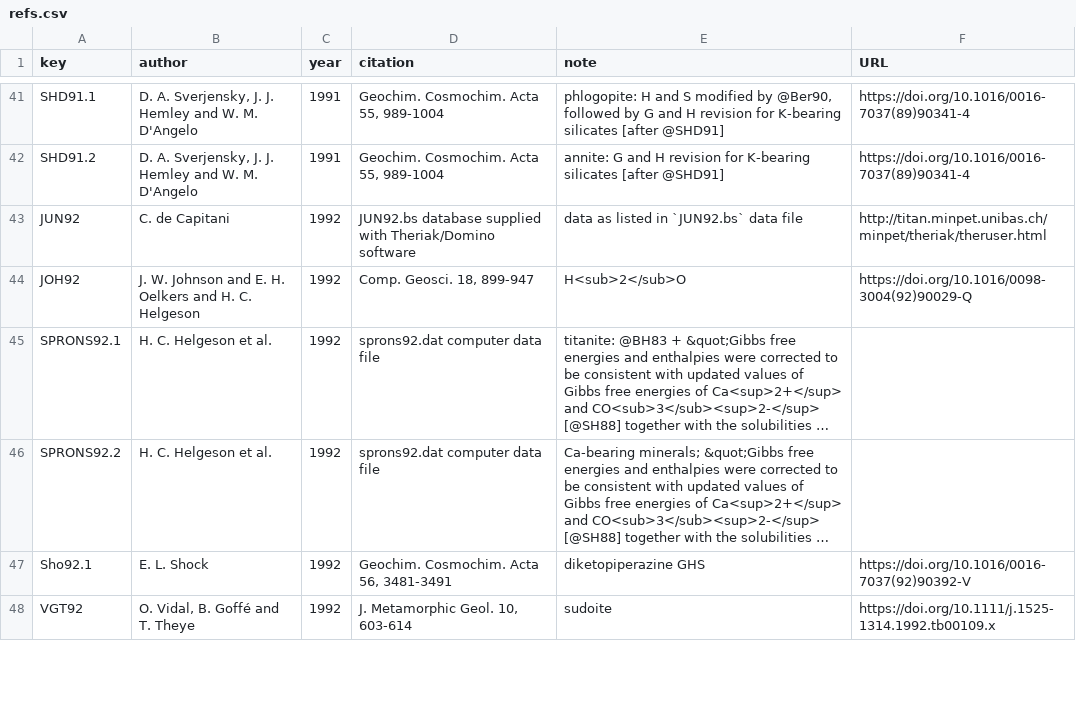
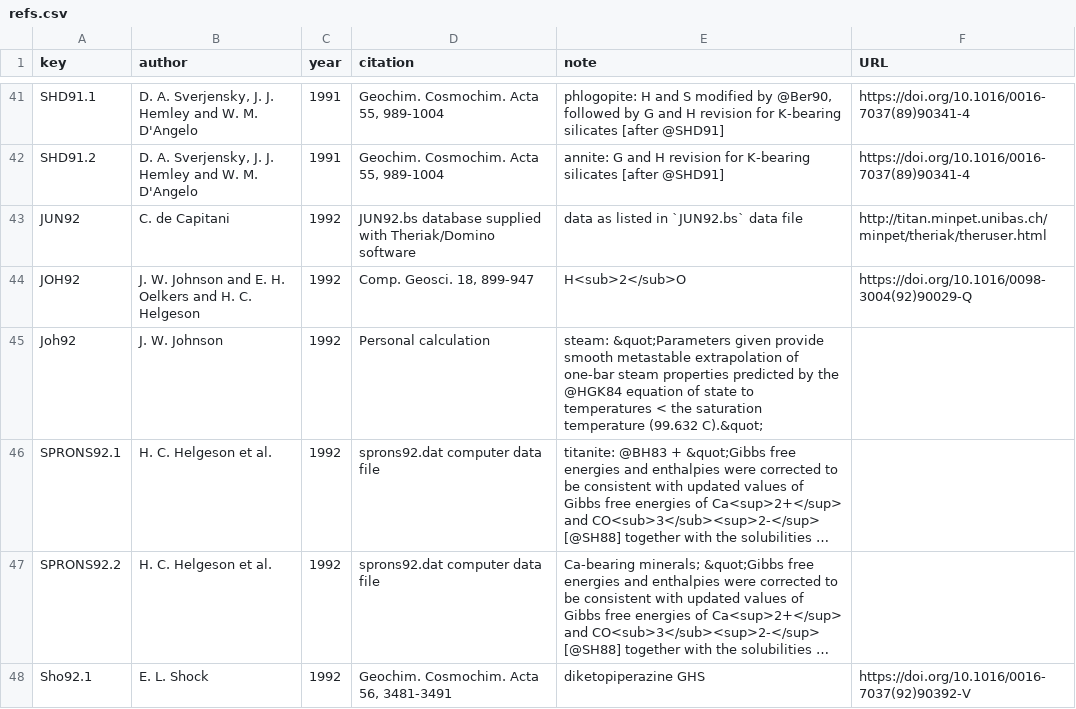
Before and after one commit to r-forge/chnosz, a CSV file: pkg/CHNOSZ/inst/extdata/OBIGT/refs.csv, drawn as a sheet; only a part is shown, gaps mark what is left out; the shorter side is filled out with more unchanged rows; long unchanged cells end in …; the diff names each change by its address in the sheet, - before the commit and + after, or states it on an @@ line.

Commit message:
OBIGT: restore steam (H2O,g)
git-svn-id: svn://svn.r-forge.r-project.org/svnroot/chnosz@845 edb9625f-4e0d-4859-8d74-9fd3b1da38cb

```diff
--- a/pkg/CHNOSZ/inst/extdata/OBIGT/refs.csv
+++ b/pkg/CHNOSZ/inst/extdata/OBIGT/refs.csv
+row 45: Joh92 | J. W. Johnson | 1992 | Personal calculation | steam: &quot;Parameters given provide smooth metastable extrapolation of one-bar steam properties predicted by the @HGK84 equation of state to temperatures < the saturation temperature (99.632 C).&quot;
```
Also changed, not shown: pkg/CHNOSZ/inst/extdata/OBIGT/inorganic_gas.csv, 4 other files.
